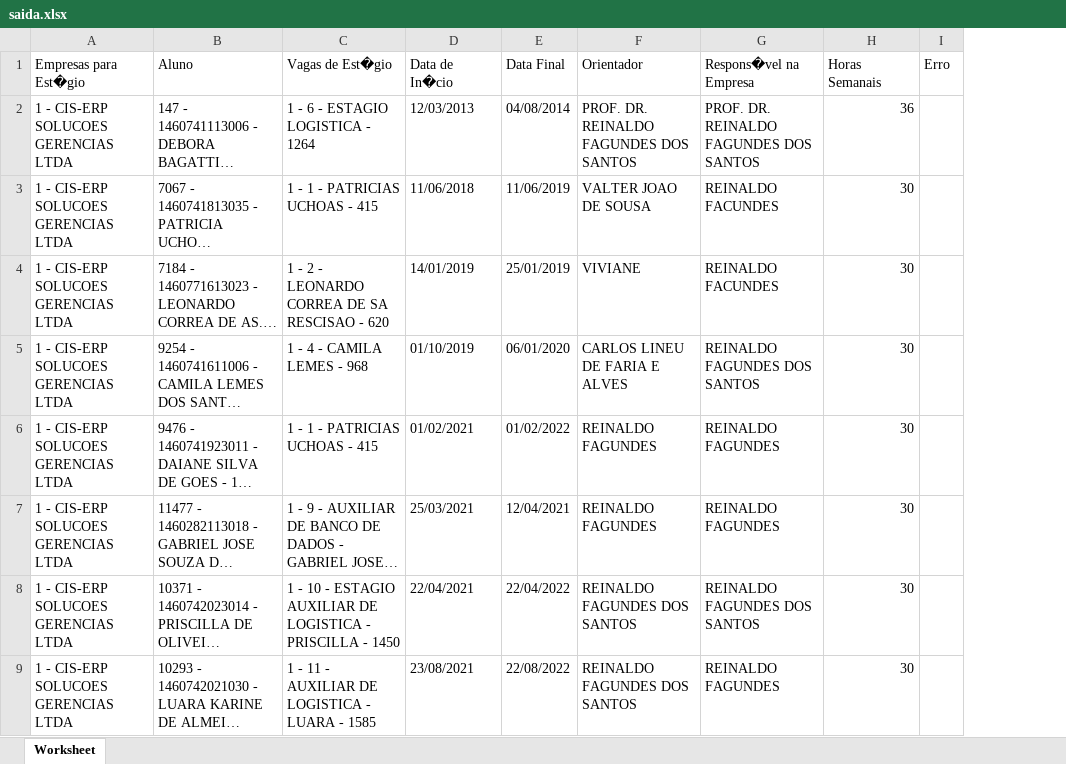
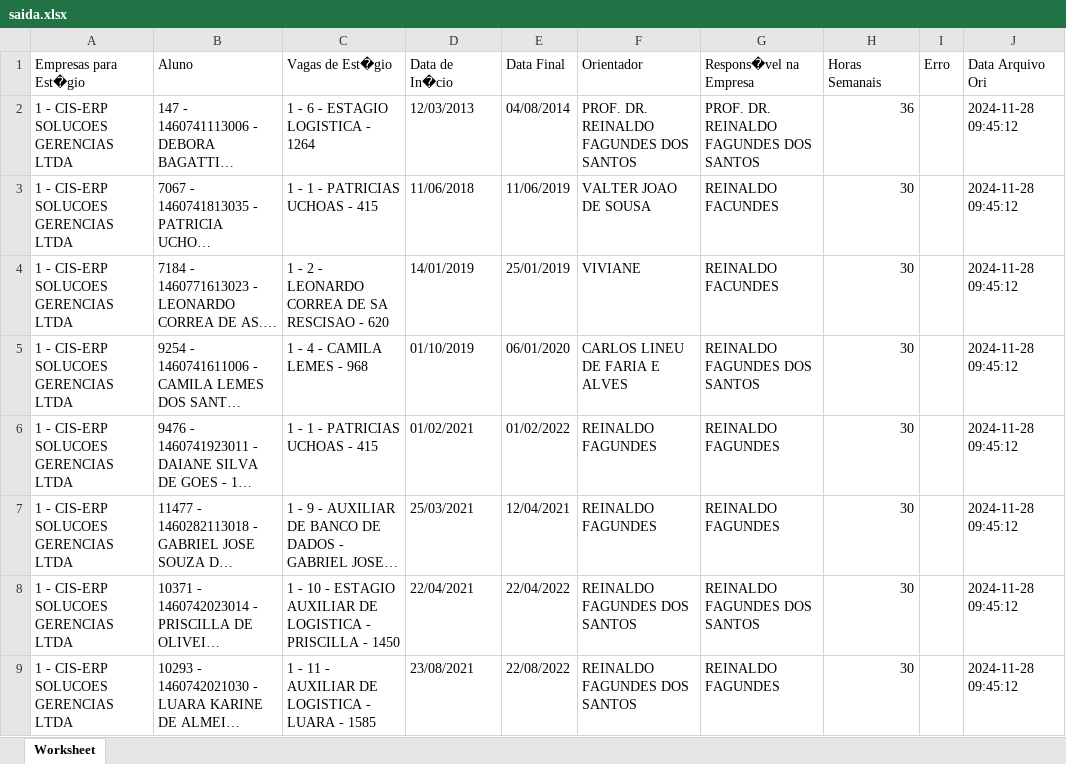
Before and after one commit to PortaldeCarreiras/portal_de_carreiras_kpi, an Excel workbook: portal_phpcsv/uploads/saida.xlsx, sheet Worksheet, drawn as a sheet; only a part is shown; long unchanged cells end in …; values as stored, in another font and other column widths than the file's, no borders; the diff names each change by its address in the sheet, - before the commit and + after, or states it on an @@ line.

Commit message:
metadados OK, falta  para saida e vagas, vagas não roda, add dataArquivo a planilha, correção logs

```diff
--- a/portal_phpcsv/uploads/saida.xlsx (sheet Worksheet)
+++ b/portal_phpcsv/uploads/saida.xlsx (sheet Worksheet)
+column J (Data Arquivo Ori), rows 2-9: all 2024-11-28 09:45:12
```
Also changed, not shown: portal_phpcsv/uploads/AcessoPortal.xlsx, portal_phpcsv/uploads/Consulta de Vagas de estágio.xlsx, 14 other files.
